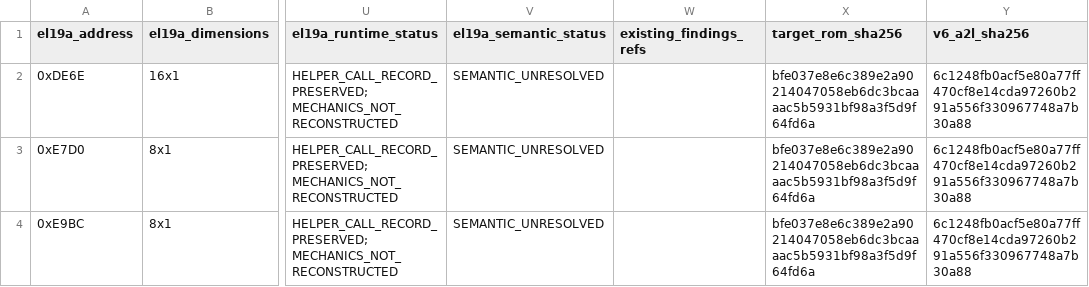
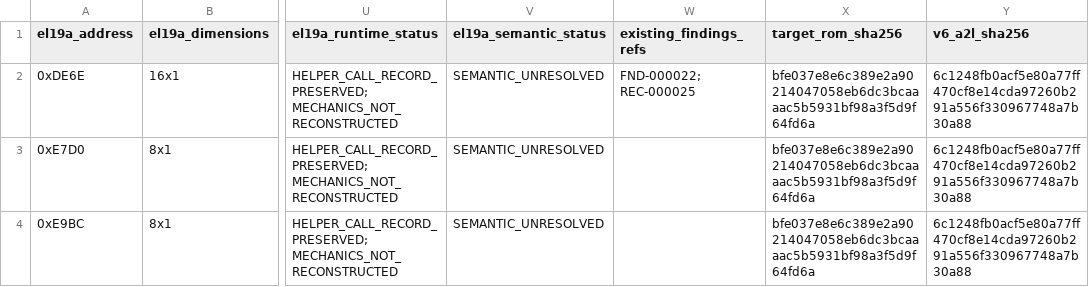
Before and after one commit to ihatealladvertising/EL19A-, a TSV file: EVIDENCE/WO65324_V6_JUKE_EL19A_EXACT_NAMED_NONCONSTANT_MATCHES_2026-11-27.tsv, drawn as a sheet; only a part is shown, gaps mark what is left out; the diff names each change by its address in the sheet, - before the commit and + after, or states it on an @@ line.

Commit message:
Link DE6E axis match to existing reciprocal-vector finding

```diff
--- a/EVIDENCE/WO65324_V6_JUKE_EL19A_EXACT_NAMED_NONCONSTANT_MATCHES_2026-11-27.tsv
+++ b/EVIDENCE/WO65324_V6_JUKE_EL19A_EXACT_NAMED_NONCONSTANT_MATCHES_2026-11-27.tsv
-W2 (existing_findings_refs): (empty)
+W2 (existing_findings_refs): FND-000022; REC-000025
```
